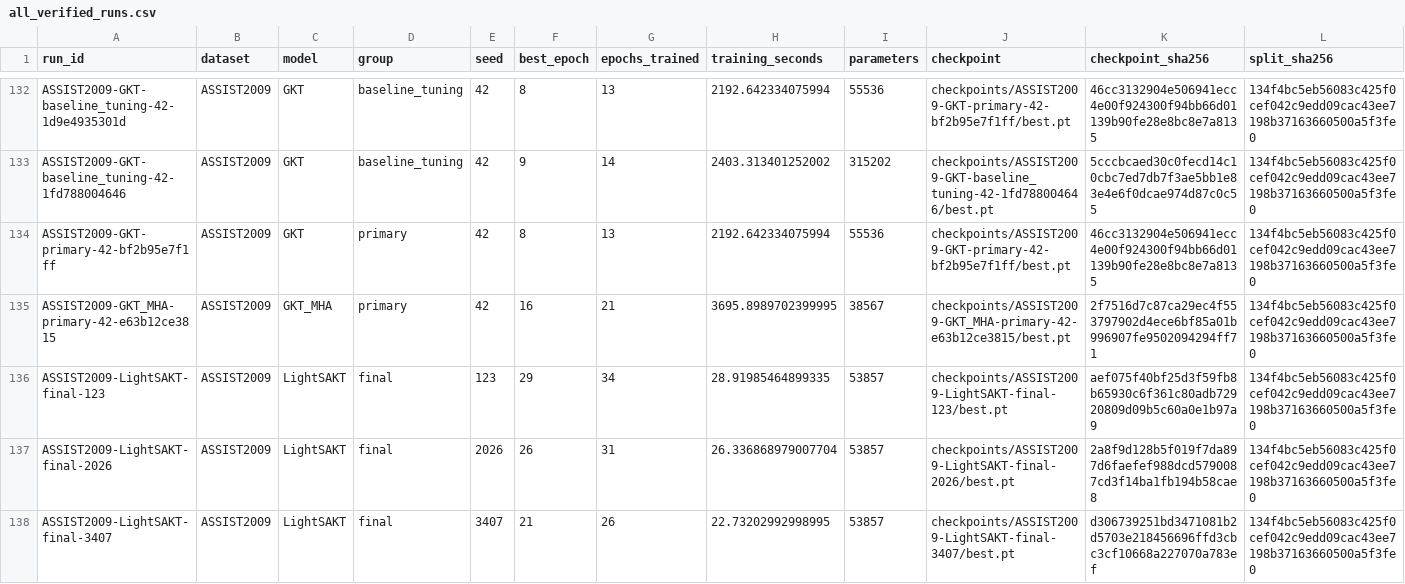
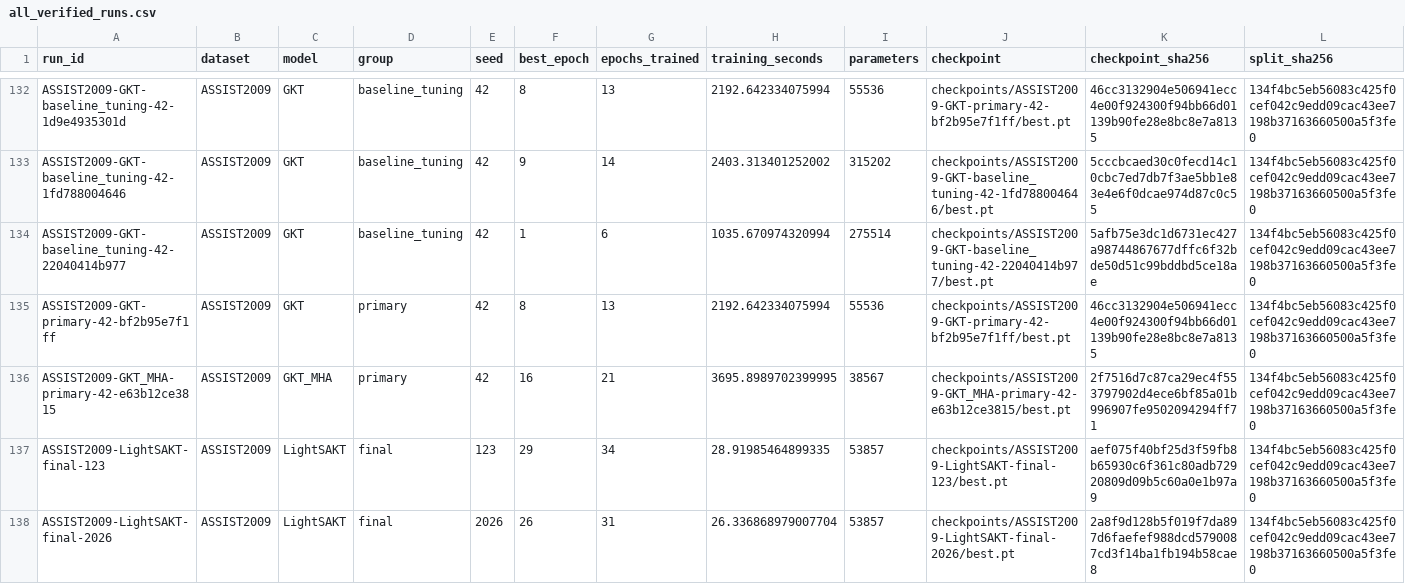
Before and after one commit to Tanishgupta28/LightSAKT2, a CSV file: results/tables/all_verified_runs.csv, drawn as a sheet; only a part is shown, gaps mark what is left out; the shorter side is filled out with more unchanged rows; rows hold the shown columns only; the diff names each change by its address in the sheet, - before the commit and + after, or states it on an @@ line.

Commit message:
Preserve verified experiment progress and status

```diff
--- a/results/tables/all_verified_runs.csv
+++ b/results/tables/all_verified_runs.csv
+row 134: ASSIST2009-GKT-baseline_tuning-42-22040414b977 | ASSIST2009 | GKT | baseline_tuning | 42 | 1 | 6 | 1035.670974320994 | 275514 | checkpoints/ASSIST2009-GKT-baseline_tuning-42-22040414b977/best.pt | 5afb75e3dc1d6731ec427a98744867677dffc6f32bde50d51c99bddbd5ce18ae | 134f4bc5eb56083c425f0cef042c9edd09cac43ee7198b37163660500a5f3fe0
```
Also changed, not shown: reports/ETA_ARCHIVED_HISTORY.csv, reports/ETA_CATEGORY_OCCUPIED_HOURS.csv, 56 other files.
